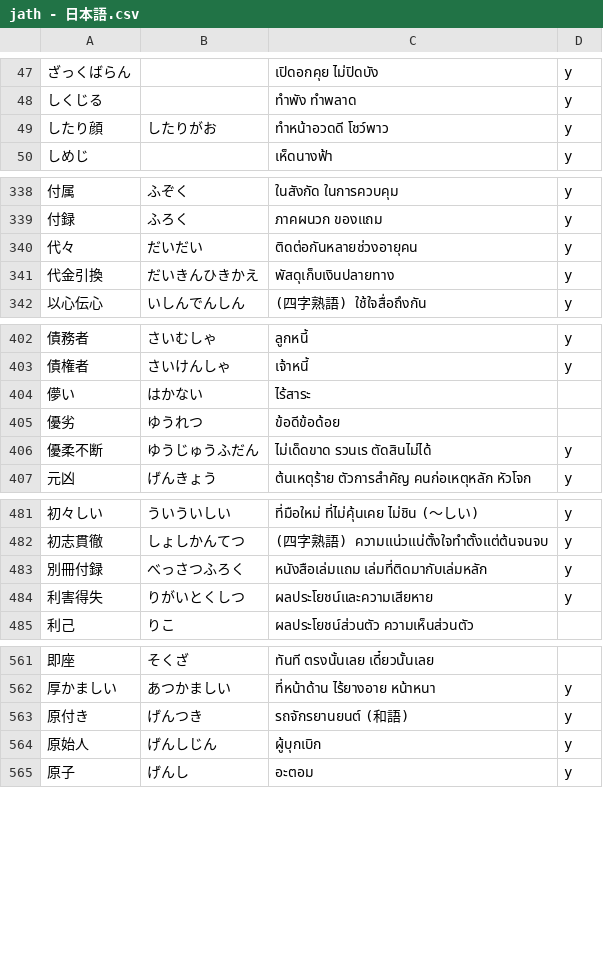
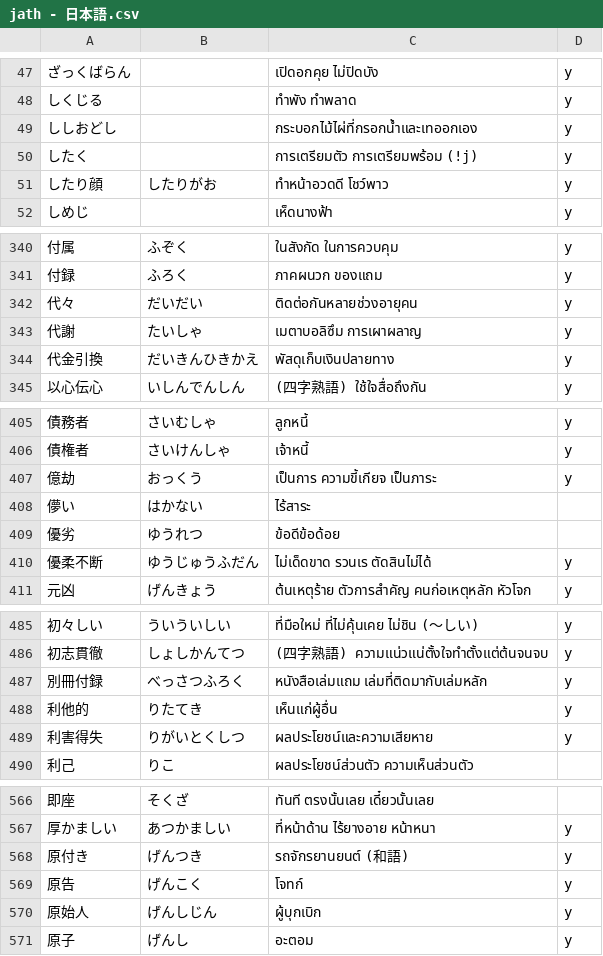
Before and after one commit to ponlawat-w/anki-collection, a CSV file: notes/jath - 日本語.csv, drawn as a sheet; only a part is shown, gaps mark what is left out; the diff covers the shown part only.

```diff
--- a/notes/jath - 日本語.csv
+++ b/notes/jath - 日本語.csv
@@ -48,2 +48,4 @@
 しくじる,,ทำพัง ทำพลาด,y
+ししおどし,,กระบอกไม้ไผ่ที่กรอกน้ำและเทออกเอง,y
+したく,,การเตรียมตัว การเตรียมพร้อม (!j),y
 したり顔,したりがお,ทำหน้าอวดดี โชว์พาว,y
@@ -340,2 +342,3 @@
 代々,だいだい,ติดต่อกันหลายช่วงอายุคน,y
+代謝,たいしゃ,เมตาบอลิซึม การเผาผลาญ,y
 代金引換,だいきんひきかえ,พัสดุเก็บเงินปลายทาง,y
@@ -403,2 +406,3 @@
 債権者,さいけんしゃ,เจ้าหนี้,y
+億劫,おっくう,เป็นการ ความขี้เกียจ เป็นภาระ,y
 儚い,はかない,ไร้สาระ,
@@ -483,2 +487,3 @@
 別冊付録,べっさつふろく,หนังสือเล่มแถม เล่มที่ติดมากับเล่มหลัก,y
+利他的,りたてき,เห็นแก่ผู้อื่น,y
 利害得失,りがいとくしつ,ผลประโยชน์และความเสียหาย,y
@@ -563,2 +568,3 @@
 原付き,げんつき,รถจักรยานยนต์ (和語),y
+原告,げんこく,โจทก์,y
 原始人,げんしじん,ผู้บุกเบิก,y
```
Also changed, not shown: 10 added rows and 3 edited cells elsewhere in this file, notes/esfr - Español (Frases).csv, notes/esth - Español.csv, 6 other files.
